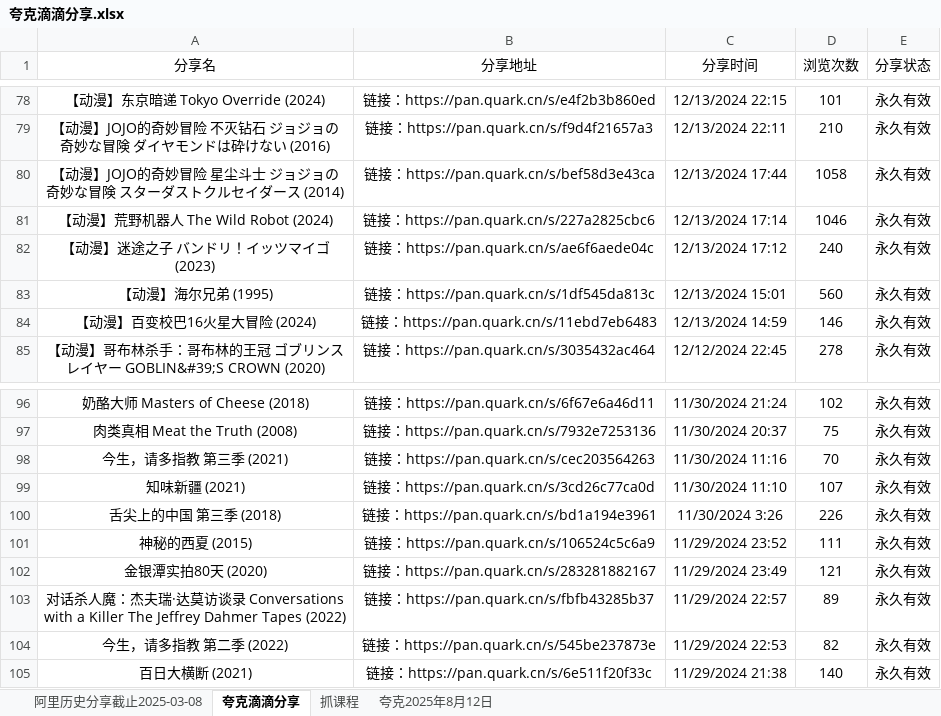
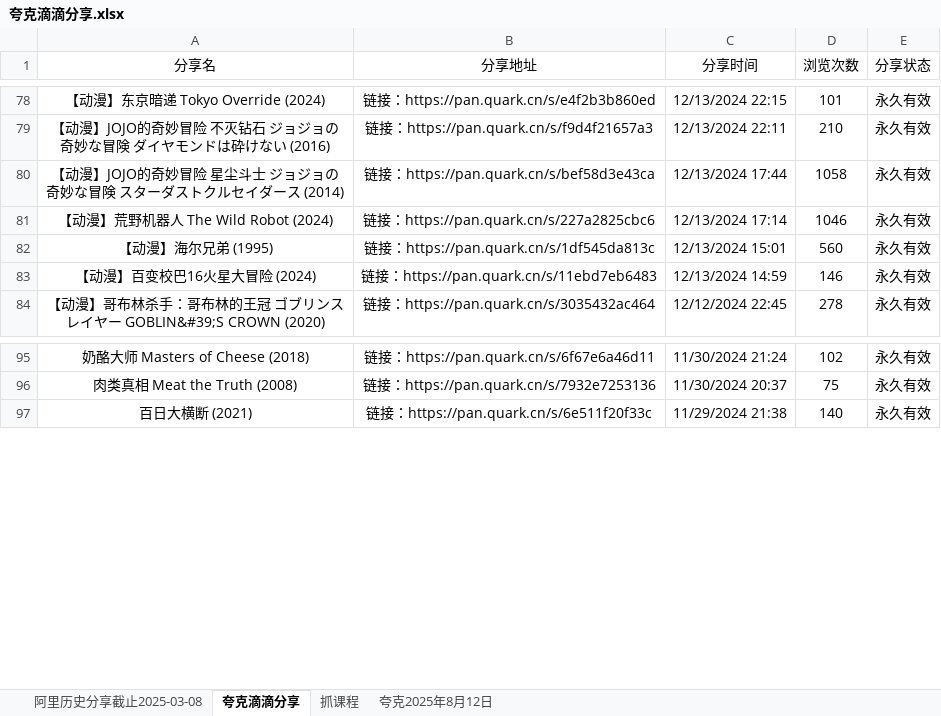
Before and after one commit to mitjavaz/memo, an Excel workbook: .ready/夸克滴滴分享.xlsx, sheet 夸克滴滴分享, drawn as a sheet; only a part is shown, gaps mark what is left out; values as stored, in another font and other column widths than the file's, no borders; the diff names each change by its address in the sheet, - before the commit and + after, or states it on an @@ line.

```diff
--- a/.ready/夸克滴滴分享.xlsx (sheet 夸克滴滴分享)
+++ b/.ready/夸克滴滴分享.xlsx (sheet 夸克滴滴分享)
-row 82: 【动漫】迷途之子 バンドリ！イッツマイゴ(2023) | 链接：https://pan.quark.cn/s/ae6f6aede04c | 12/13/2024 17:12 | 240 | 永久有效
-row 98: 今生，请多指教 第三季 (2021) | 链接：https://pan.quark.cn/s/cec203564263 | 11/30/2024 11:16 | 70 | 永久有效
-row 99: 知味新疆 (2021) | 链接：https://pan.quark.cn/s/3cd26c77ca0d | 11/30/2024 11:10 | 107 | 永久有效
-row 100: 舌尖上的中国 第三季 (2018) | 链接：https://pan.quark.cn/s/bd1a194e3961 | 11/30/2024 3:26 | 226 | 永久有效
-row 101: 神秘的西夏 (2015) | 链接：https://pan.quark.cn/s/106524c5c6a9 | 11/29/2024 23:52 | 111 | 永久有效
-row 102: 金银潭实拍80天 (2020) | 链接：https://pan.quark.cn/s/283281882167 | 11/29/2024 23:49 | 121 | 永久有效
-row 103: 对话杀人魔：杰夫瑞·达莫访谈录 Conversations with a Killer The Jeffrey Dahmer Tapes (2022) | 链接：https://pan.quark.cn/s/fbfb43285b37 | 11/29/2024 22:57 | 89 | 永久有效
-row 104: 今生，请多指教 第二季 (2022) | 链接：https://pan.quark.cn/s/545be237873e | 11/29/2024 22:53 | 82 | 永久有效
```
Also changed, not shown: sheet 抓课程, sheet 阿里历史分享截止2025-03-08.
